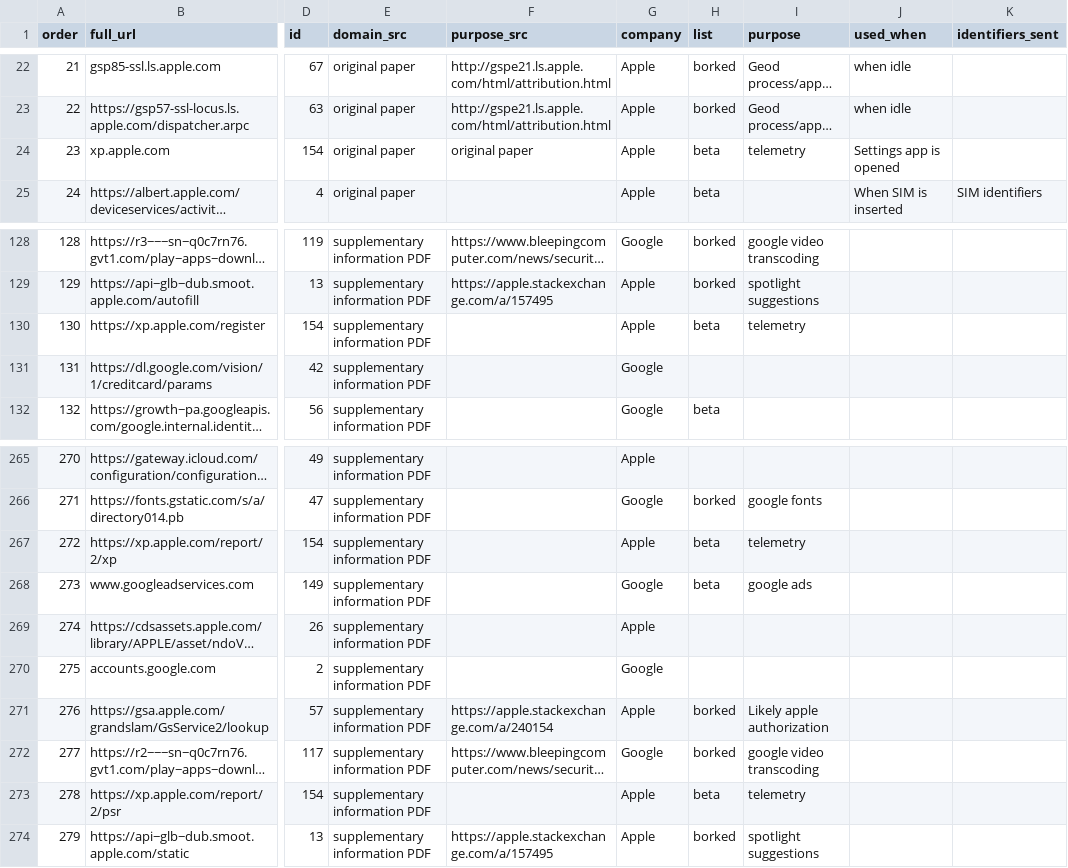
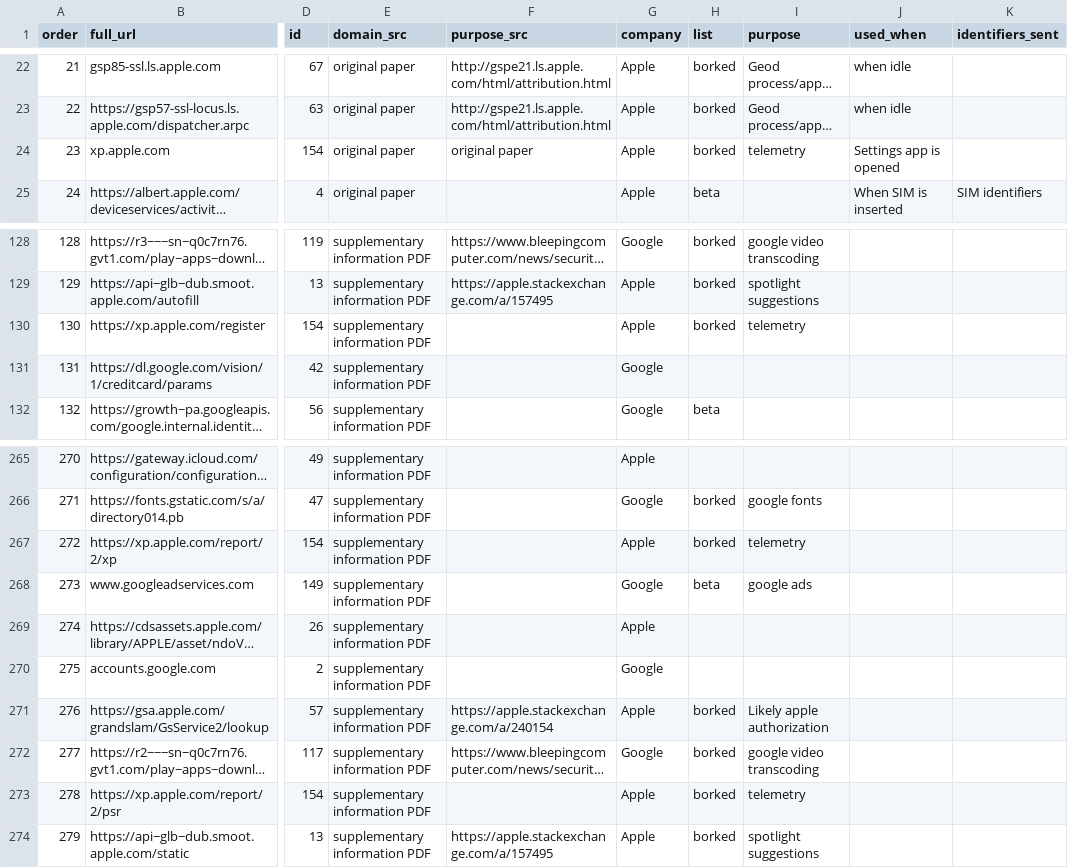
Before and after one commit to MoralCode/pihole-antitelemetry, a CSV file: domains.csv, drawn as a sheet; only a part is shown, gaps mark what is left out; long unchanged cells end in …; the diff names each change by its address in the sheet, - before the commit and + after, or states it on an @@ line.

Commit message:
move similar domains to borked list too

```diff
--- a/domains.csv
+++ b/domains.csv
-H24 (list): beta
+H24 (list): borked
-H130 (list): beta
+H130 (list): borked
-H267 (list): beta
+H267 (list): borked
-H273 (list): beta
+H273 (list): borked
```
